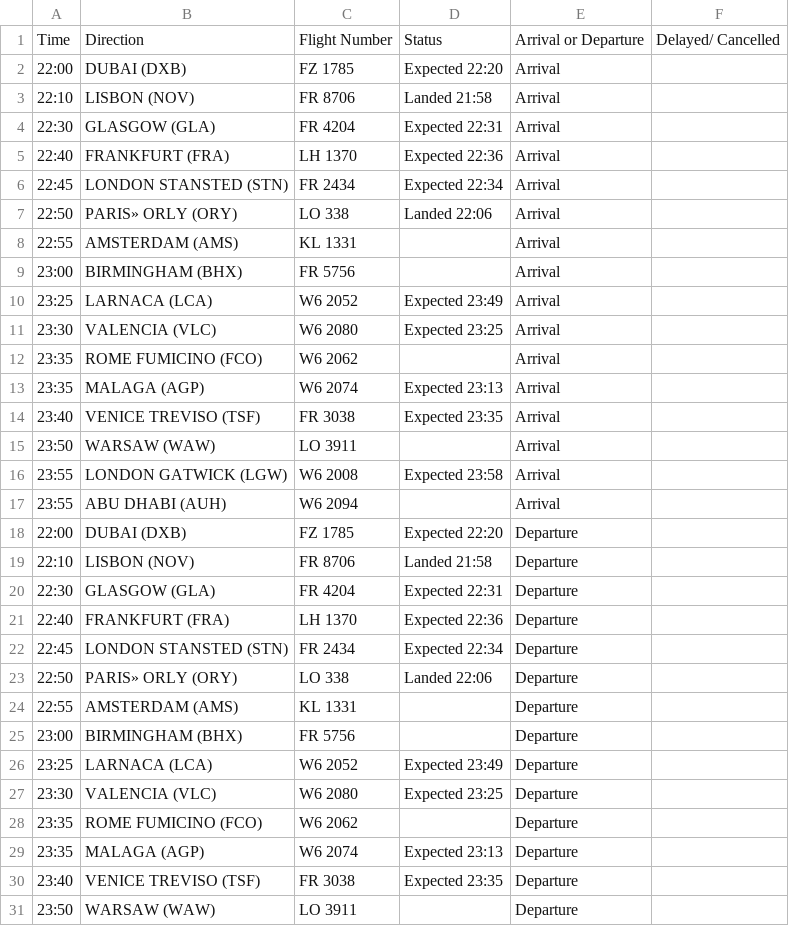
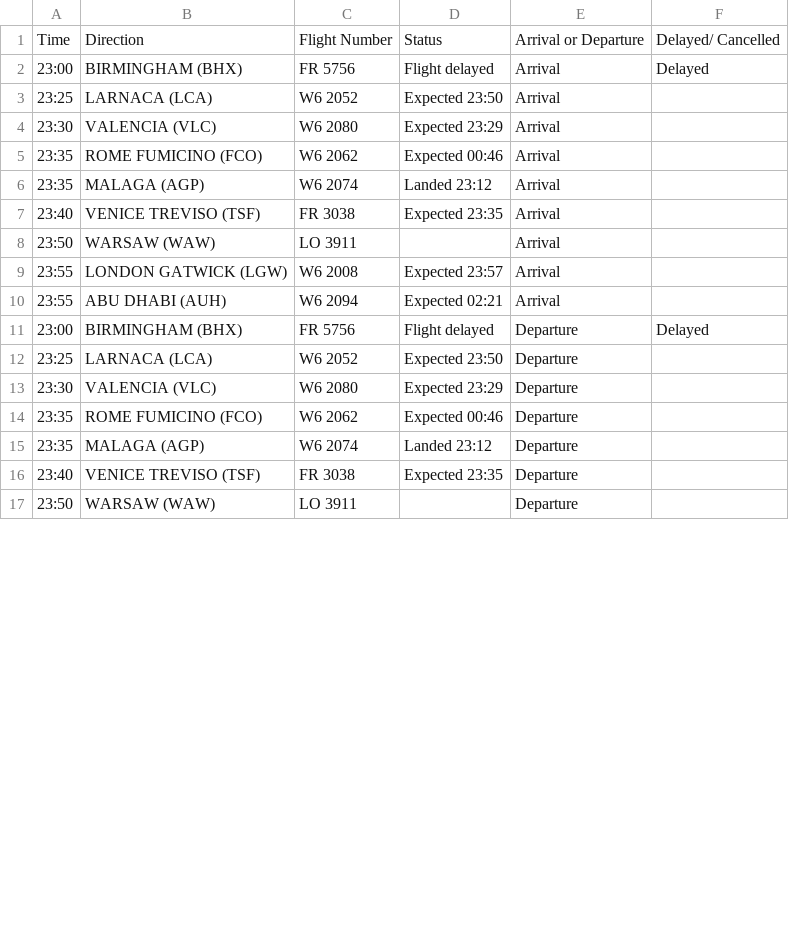
Before and after one commit to ljswierzawska/flights-krakow, a CSV file: flights_krk.csv, drawn as a sheet; only a part is shown; the diff covers the shown part only.

```diff
--- a/flights_krk.csv
+++ b/flights_krk.csv
@@ -1,30 +1,16 @@
 Time,Direction,Flight Number,Status,Arrival or Departure,Delayed/ Cancelled
-22:00,DUBAI (DXB),FZ 1785,Expected 22:20,Arrival,
-22:10,LISBON (NOV),FR 8706,Landed 21:58,Arrival,
-22:30,GLASGOW (GLA),FR 4204,Expected 22:31,Arrival,
-22:40,FRANKFURT (FRA),LH 1370,Expected 22:36,Arrival,
-22:45,LONDON STANSTED (STN),FR 2434,Expected 22:34,Arrival,
-22:50,PARIS» ORLY (ORY),LO 338,Landed 22:06,Arrival,
-22:55,AMSTERDAM (AMS),KL 1331,,Arrival,
-23:00,BIRMINGHAM (BHX),FR 5756,,Arrival,
-23:25,LARNACA (LCA),W6 2052,Expected 23:49,Arrival,
-23:30,VALENCIA (VLC),W6 2080,Expected 23:25,Arrival,
-23:35,ROME FUMICINO (FCO),W6 2062,,Arrival,
-23:35,MALAGA (AGP),W6 2074,Expected 23:13,Arrival,
+23:00,BIRMINGHAM (BHX),FR 5756,Flight delayed,Arrival,Delayed
+23:25,LARNACA (LCA),W6 2052,Expected 23:50,Arrival,
+23:30,VALENCIA (VLC),W6 2080,Expected 23:29,Arrival,
+23:35,ROME FUMICINO (FCO),W6 2062,Expected 00:46,Arrival,
+23:35,MALAGA (AGP),W6 2074,Landed 23:12,Arrival,
 23:40,VENICE TREVISO (TSF),FR 3038,Expected 23:35,Arrival,
 23:50,WARSAW (WAW),LO 3911,,Arrival,
-23:55,LONDON GATWICK (LGW),W6 2008,Expected 23:58,Arrival,
-23:55,ABU DHABI (AUH),W6 2094,,Arrival,
-22:00,DUBAI (DXB),FZ 1785,Expected 22:20,Departure,
-22:10,LISBON (NOV),FR 8706,Landed 21:58,Departure,
-22:30,GLASGOW (GLA),FR 4204,Expected 22:31,Departure,
-22:40,FRANKFURT (FRA),LH 1370,Expected 22:36,Departure,
-22:45,LONDON STANSTED (STN),FR 2434,Expected 22:34,Departure,
-22:50,PARIS» ORLY (ORY),LO 338,Landed 22:06,Departure,
-22:55,AMSTERDAM (AMS),KL 1331,,Departure,
-23:00,BIRMINGHAM (BHX),FR 5756,,Departure,
-23:25,LARNACA (LCA),W6 2052,Expected 23:49,Departure,
-23:30,VALENCIA (VLC),W6 2080,Expected 23:25,Departure,
-23:35,ROME FUMICINO (FCO),W6 2062,,Departure,
-23:35,MALAGA (AGP),W6 2074,Expected 23:13,Departure,
+23:55,LONDON GATWICK (LGW),W6 2008,Expected 23:57,Arrival,
+23:55,ABU DHABI (AUH),W6 2094,Expected 02:21,Arrival,
+23:00,BIRMINGHAM (BHX),FR 5756,Flight delayed,Departure,Delayed
+23:25,LARNACA (LCA),W6 2052,Expected 23:50,Departure,
+23:30,VALENCIA (VLC),W6 2080,Expected 23:29,Departure,
+23:35,ROME FUMICINO (FCO),W6 2062,Expected 00:46,Departure,
+23:35,MALAGA (AGP),W6 2074,Landed 23:12,Departure,
 23:40,VENICE TREVISO (TSF),FR 3038,Expected 23:35,Departure,
```
Also changed, not shown: 2 edited cells elsewhere in this file.
